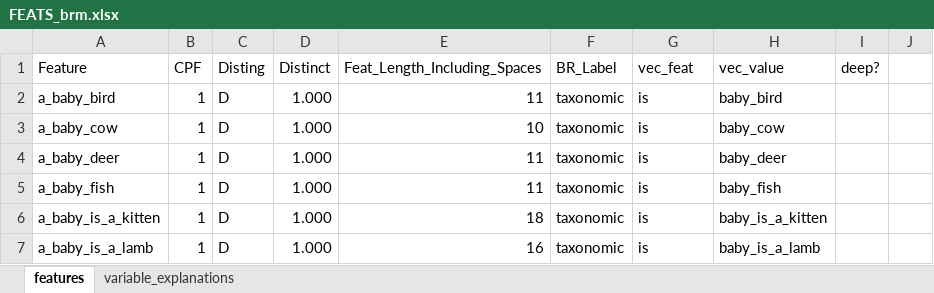
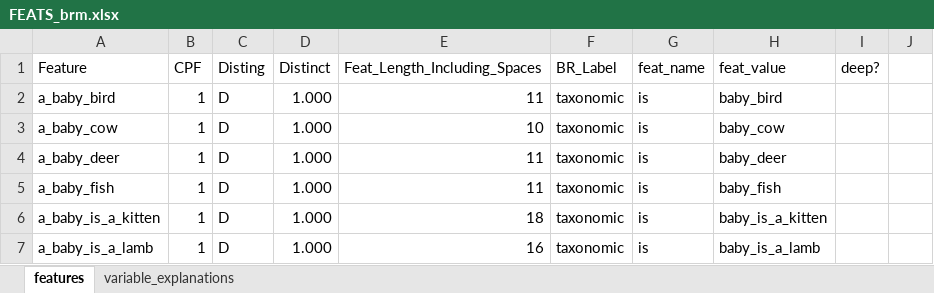
Before and after one commit to jobquiroz/VectorSymbolicArchitectures, an Excel workbook: McRaeDataset/FEATS_brm.xlsx, sheet features, drawn as a sheet; only a part is shown; values as stored, in another font and other column widths than the file's, no borders; the diff names each change by its address in the sheet, - before the commit and + after, or states it on an @@ line.

```diff
--- a/McRaeDataset/FEATS_brm.xlsx (sheet features)
+++ b/McRaeDataset/FEATS_brm.xlsx (sheet features)
-G1: vec_feat
+G1: feat_name
-H1: vec_value
+H1: feat_value
```
Also changed, not shown: 1 other file.
